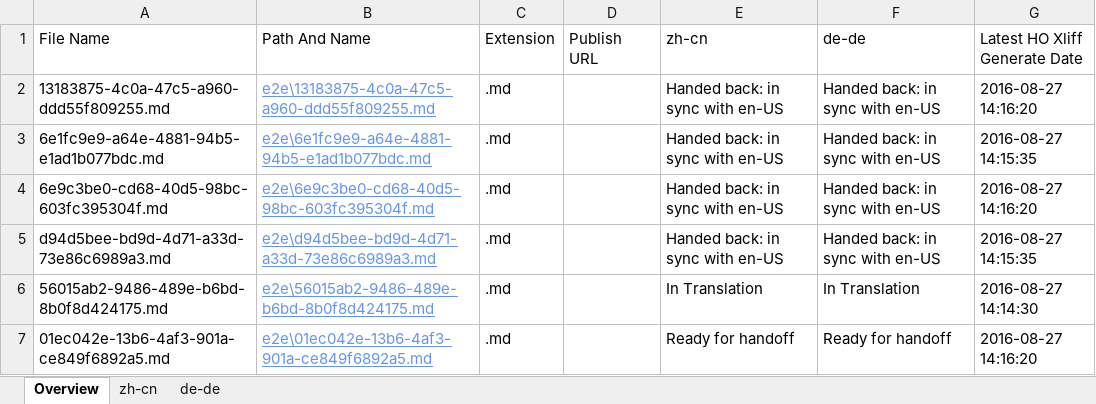
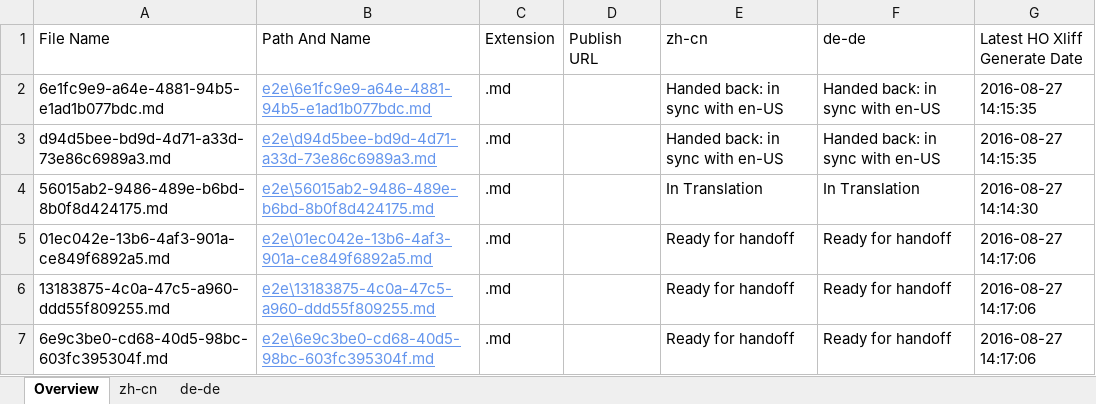
Before and after one commit to OpenLocalizationTestOrg/ol-test0-handback, an Excel workbook: ol-handback/OpenLocalizationTestOrg/ol-test0/ci/localization-status.xlsx, sheet Overview, drawn as a sheet; values as stored, in another font and other column widths than the file's, no borders; table styles not drawn; removed rows and columns are numbered as before the commit, all else as after; the diff names each change by its address in the sheet, - before the commit and + after, or states it on an @@ line.

Commit message:
Generate Report for Handoff

```diff
--- a/ol-handback/OpenLocalizationTestOrg/ol-test0/ci/localization-status.xlsx (sheet Overview)
+++ b/ol-handback/OpenLocalizationTestOrg/ol-test0/ci/localization-status.xlsx (sheet Overview)
-row 2: 13183875-4c0a-47c5-a960-ddd55f809255.md | e2e\13183875-4c0a-47c5-a960-ddd55f809255.md | .md |  | Handed back: in sync with en-US | Handed back: in sync with en-US | 2016-08-27 14:16:20
-row 4: 6e9c3be0-cd68-40d5-98bc-603fc395304f.md | e2e\6e9c3be0-cd68-40d5-98bc-603fc395304f.md | .md |  | Handed back: in sync with en-US | Handed back: in sync with en-US | 2016-08-27 14:16:20
-G5 (Latest HO Xliff Generate Date): 2016-08-27 14:16:20
+G5 (Latest HO Xliff Generate Date): 2016-08-27 14:17:06
+row 6: 13183875-4c0a-47c5-a960-ddd55f809255.md | e2e\13183875-4c0a-47c5-a960-ddd55f809255.md | .md |  | Ready for handoff | Ready for handoff | 2016-08-27 14:17:06
+row 7: 6e9c3be0-cd68-40d5-98bc-603fc395304f.md | e2e\6e9c3be0-cd68-40d5-98bc-603fc395304f.md | .md |  | Ready for handoff | Ready for handoff | 2016-08-27 14:17:06
```
Also changed, not shown: sheet zh-cn, sheet de-de.
